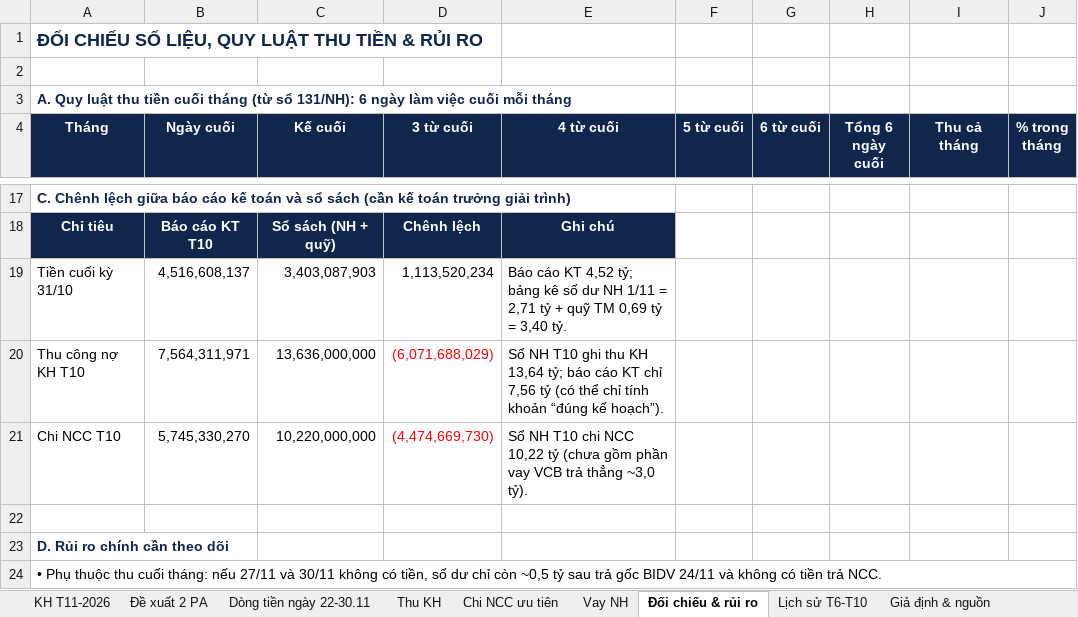
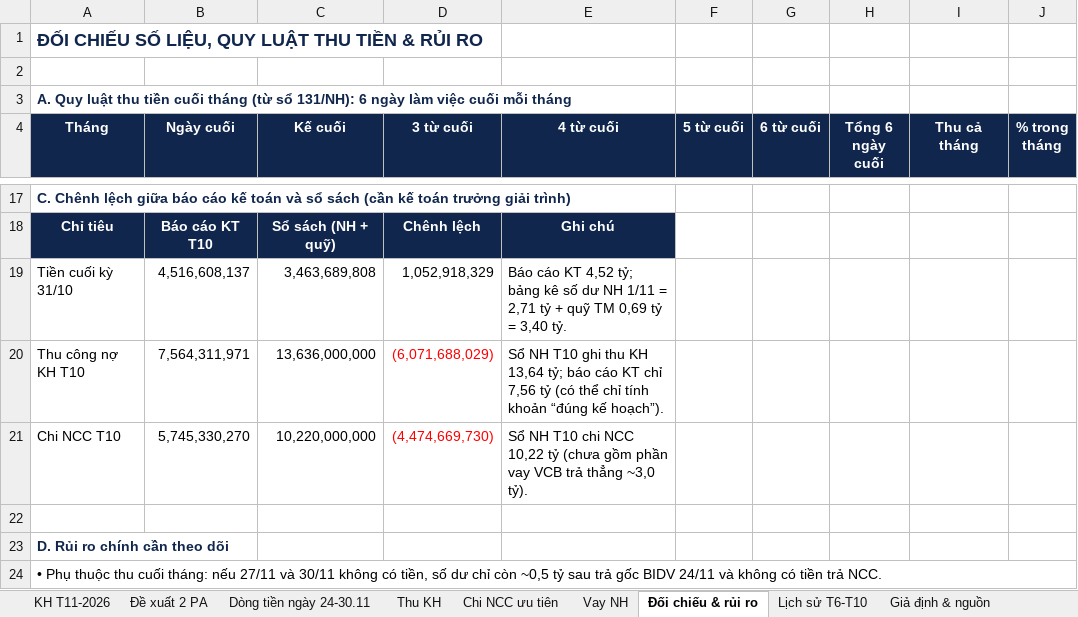
Before and after one commit to nguyenthanh1992bg-wq/Nguyen-Thanh, an Excel workbook: KE_HOACH_DONG_TIEN_T11-2026.xlsx, sheet Đối chiếu & rủi ro, drawn as a sheet; only a part is shown, gaps mark what is left out; values as stored, in another font and other column widths than the file's, no borders; the diff names each change by its address in the sheet, - before the commit and + after, or states it on an @@ line.

```diff
--- a/KE_HOACH_DONG_TIEN_T11-2026.xlsx (sheet Đối chiếu & rủi ro)
+++ b/KE_HOACH_DONG_TIEN_T11-2026.xlsx (sheet Đối chiếu & rủi ro)
-sheet tab: Dòng tiền ngày 22-30.11
+sheet tab: Dòng tiền ngày 24-30.11
-C19 (Kế cuối): 3,403,087,903
+C19 (Kế cuối): 3,463,689,808
-D19 (3 từ cuối): 1,113,520,234
+D19 (3 từ cuối): 1,052,918,329
```
Also changed, not shown: sheet Thu KH, sheet Dòng tiền ngày 24-30.11, sheet Chi NCC ưu tiên, sheet KH T11-2026, sheet Đề xuất 2 PA, sheet Giả định & nguồn, 7 other files.
